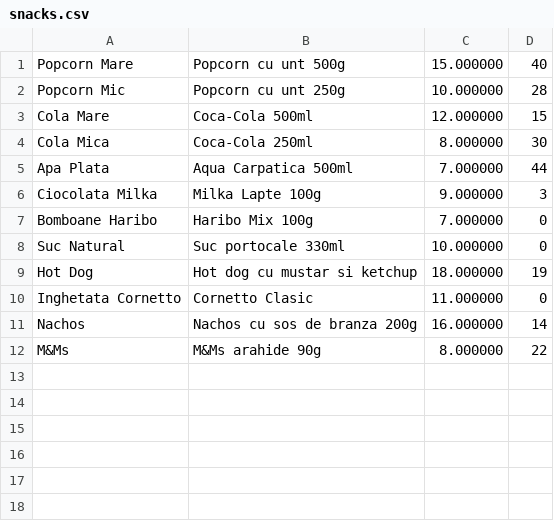
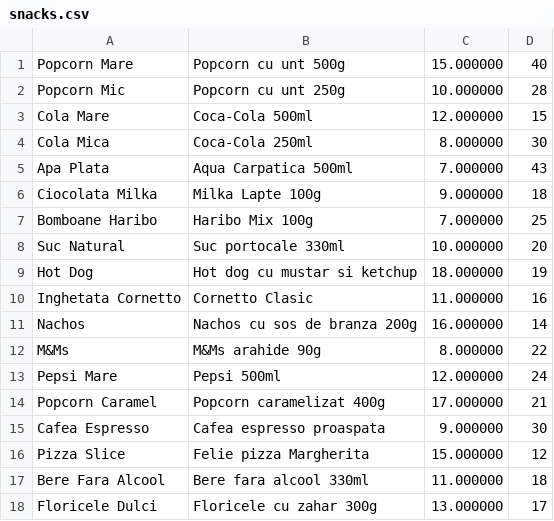
Before and after one commit to usmro/Sistem-de-rezervari-pentru-un-Cinema_3121b, a CSV file: data/snacks.csv, drawn as a sheet.

```diff
--- a/data/snacks.csv
+++ b/data/snacks.csv
@@ -4,9 +4,15 @@ Cola Mare,Coca-Cola 500ml,12.000000,15
 Cola Mica,Coca-Cola 250ml,8.000000,30
-Apa Plata,Aqua Carpatica 500ml,7.000000,44
-Ciocolata Milka,Milka Lapte 100g,9.000000,3
-Bomboane Haribo,Haribo Mix 100g,7.000000,0
-Suc Natural,Suc portocale 330ml,10.000000,0
+Apa Plata,Aqua Carpatica 500ml,7.000000,43
+Ciocolata Milka,Milka Lapte 100g,9.000000,18
+Bomboane Haribo,Haribo Mix 100g,7.000000,25
+Suc Natural,Suc portocale 330ml,10.000000,20
 Hot Dog,Hot dog cu mustar si ketchup,18.000000,19
-Inghetata Cornetto,Cornetto Clasic,11.000000,0
+Inghetata Cornetto,Cornetto Clasic,11.000000,16
 Nachos,Nachos cu sos de branza 200g,16.000000,14
 M&Ms,M&Ms arahide 90g,8.000000,22
+Pepsi Mare,Pepsi 500ml,12.000000,24
+Popcorn Caramel,Popcorn caramelizat 400g,17.000000,21
+Cafea Espresso,Cafea espresso proaspata,9.000000,30
+Pizza Slice,Felie pizza Margherita,15.000000,12
+Bere Fara Alcool,Bere fara alcool 330ml,11.000000,18
+Floricele Dulci,Floricele cu zahar 300g,13.000000,17
```
Also changed, not shown: data/filme.csv, 16 other files.
